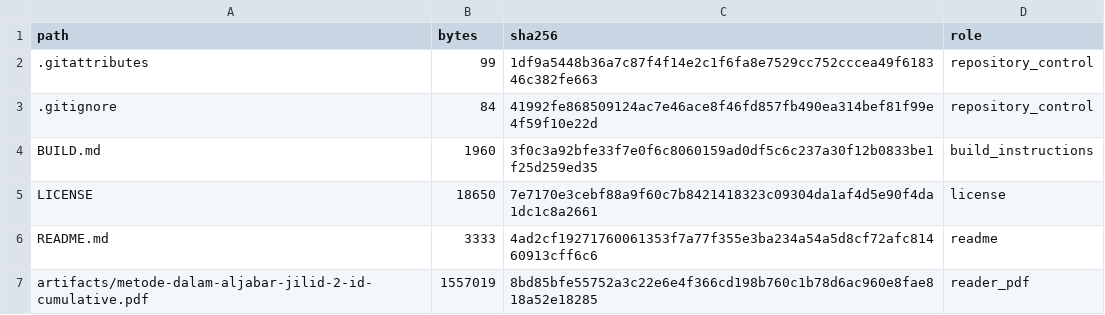
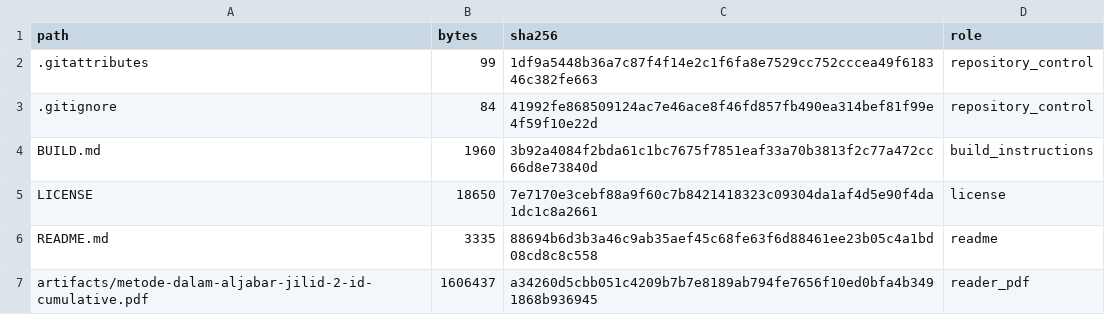
Before and after one commit to KokunoYumeto/metode-aljabar-jilid-2-id, a CSV file: MANIFEST.csv, drawn as a sheet; only a part is shown; the diff covers the shown part only.

```diff
--- a/MANIFEST.csv
+++ b/MANIFEST.csv
@@ -3,5 +3,5 @@ path,bytes,sha256,role
 .gitignore,84,41992fe868509124ac7e46ace8f46fd857fb490ea314bef81f99e4f59f10e22d,repository_control
-BUILD.md,1960,3f0c3a92bfe33f7e0f6c8060159ad0df5c6c237a30f12b0833be1f25d259ed35,build_instructions
+BUILD.md,1960,3b92a4084f2bda61c1bc7675f7851eaf33a70b3813f2c77a472cc66d8e73840d,build_instructions
 LICENSE,18650,7e7170e3cebf88a9f60c7b8421418323c09304da1af4d5e90f4da1dc1c8a2661,license
-README.md,3333,4ad2cf19271760061353f7a77f355e3ba234a54a5d8cf72afc81460913cff6c6,readme
-artifacts/metode-dalam-aljabar-jilid-2-id-cumulative.pdf,1557019,8bd85bfe55752a3c22e6e4f366cd198b760c1b78d6ac960e8fae818a52e18285,reader_pdf
+README.md,3335,88694b6d3b3a46c9ab35aef45c68fe63f6d88461ee23b05c4a1bd08cd8c8c558,readme
+artifacts/metode-dalam-aljabar-jilid-2-id-cumulative.pdf,1606437,a34260d5cbb051c4209b7b7e8189ab794fe7656f10ed0bfa4b3491868b936945,reader_pdf
```
Also changed, not shown: 5 added rows and 12 edited cells elsewhere in this file, 14 other files.
